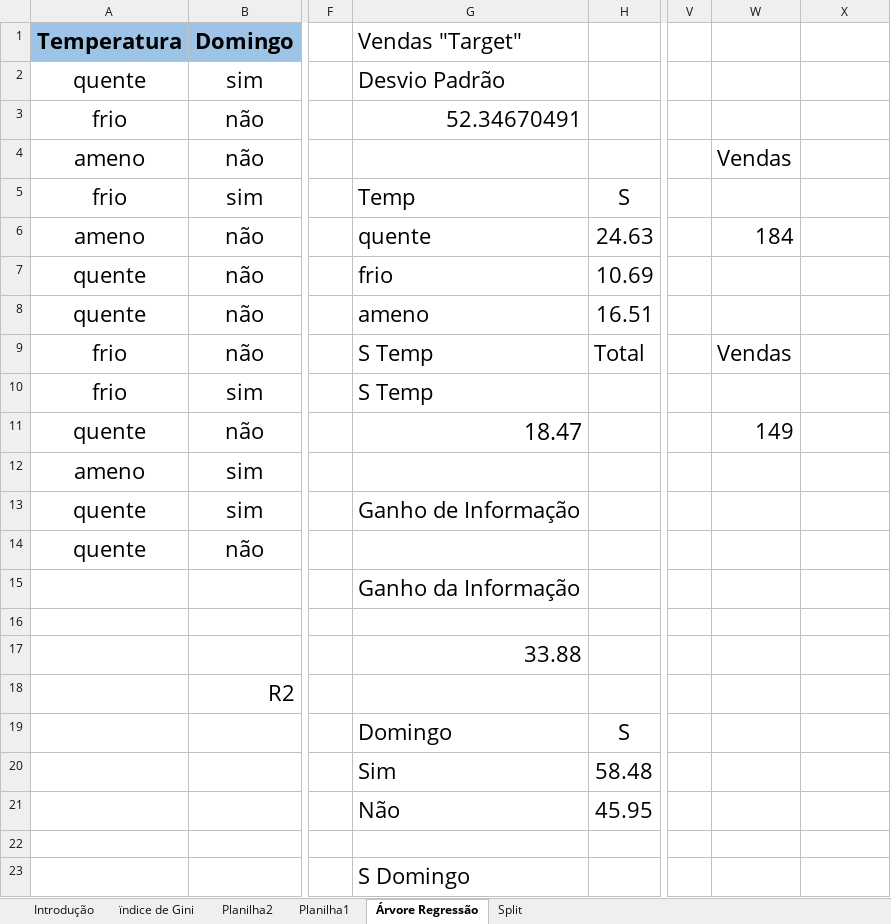
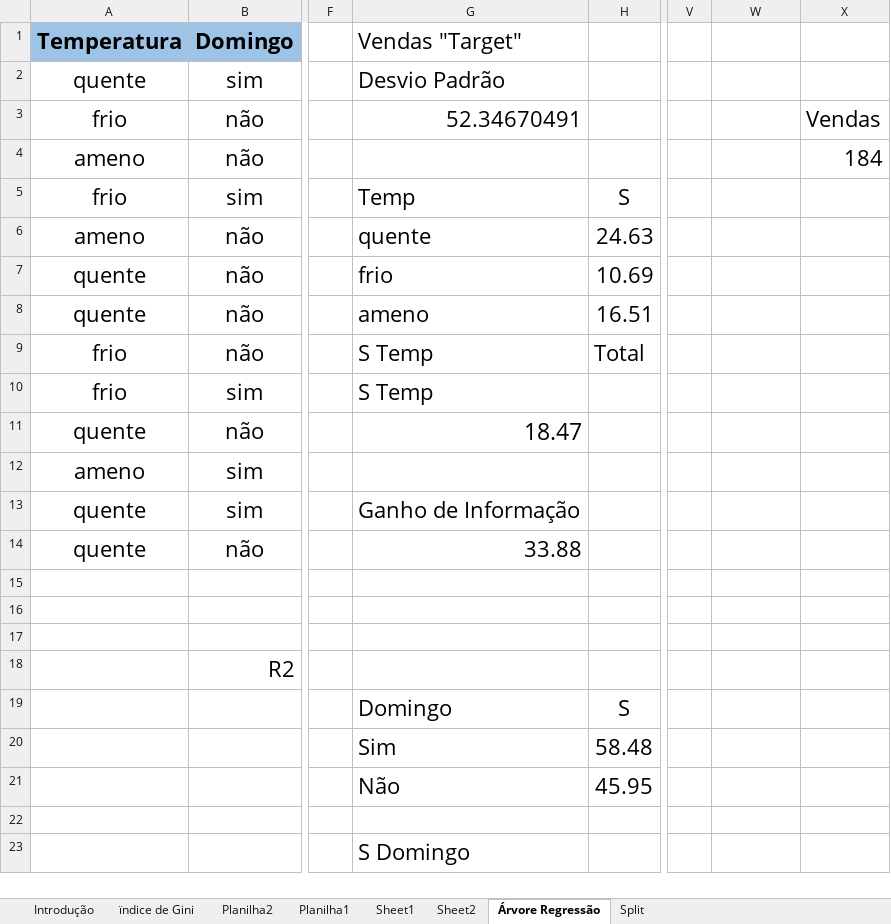
Before and after one commit to daniel-usp/MachineLearning, an Excel workbook: 04 - DecisionTrees/DecisionTreeFundamentals.xlsx, sheet Árvore Regressão, drawn as a sheet; only a part is shown, gaps mark what is left out; values as stored, in another font and other column widths than the file's, no borders; charts and pictures not drawn; the diff covers the shown part only; the diff names each change by its address in the sheet, - before the commit and + after, or states it on an @@ line.

```diff
--- a/04 - DecisionTrees/DecisionTreeFundamentals.xlsx (sheet Árvore Regressão)
+++ b/04 - DecisionTrees/DecisionTreeFundamentals.xlsx (sheet Árvore Regressão)
+sheet tab: Sheet1
+sheet tab: Sheet2
-X3: (empty)
+X3: Vendas
-W4: Vendas
+W4: (empty)
-X4: (empty)
+X4: 184
-W6: 184
+W6: (empty)
-W9: Vendas
+W9: (empty)
-W11: 149
+W11: (empty)
-G14 (Vendas "Target"): (empty)
+G14 (Vendas "Target"): 33.88
-G15 (Vendas "Target"): Ganho da Informação
+G15 (Vendas "Target"): (empty)
-G17 (Vendas "Target"): 33.88
+G17 (Vendas "Target"): (empty)
```
Also changed, not shown: 11 edited cells elsewhere in this sheet, sheet Split, Data Science - Cluster e KNN.xlsx, 1 other file.
